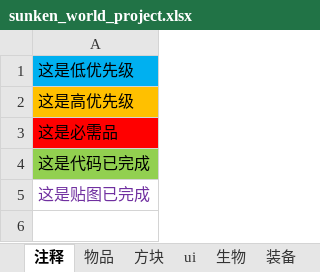
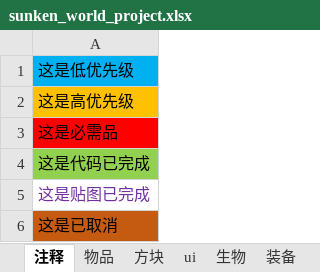
Before and after one commit to M-F-R-F/Sunken-World, an Excel workbook: sunken_world_project.xlsx, sheet 注释, drawn as a sheet; values as stored, in another font and other column widths than the file's, no borders; the diff names each change by its address in the sheet, - before the commit and + after, or states it on an @@ line.

```diff
--- a/sunken_world_project.xlsx (sheet 注释)
+++ b/sunken_world_project.xlsx (sheet 注释)
+row 6: 这是已取消
```
Also changed, not shown: sheet 方块, sheet 装备, sheet 生物, 12 other files.
